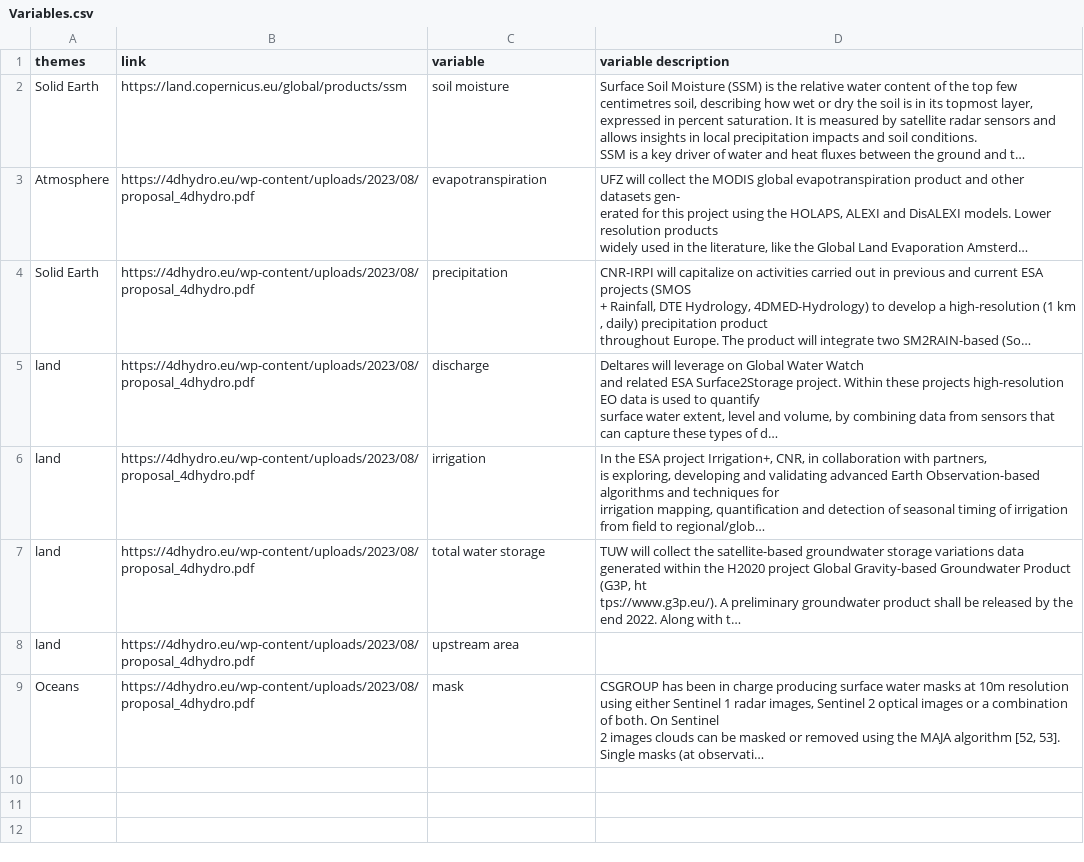
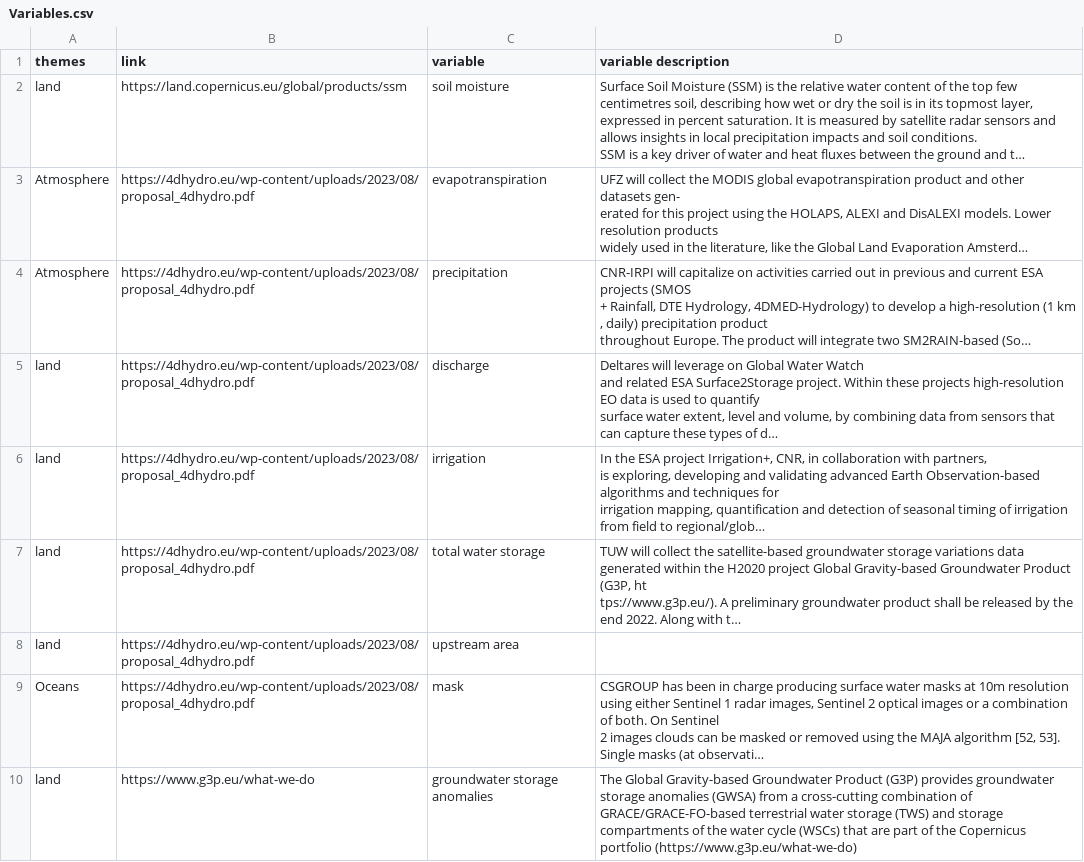
Before and after one commit to okoko-cs/4dhydro-open-science-catalog-metadata, a CSV file: csv/Variables.csv, drawn as a sheet; long unchanged cells end in …; the diff names each change by its address in the sheet, - before the commit and + after, or states it on an @@ line.

```diff
--- a/csv/Variables.csv
+++ b/csv/Variables.csv
-A2 (themes): Solid Earth
+A2 (themes): land
-A4 (themes): Solid Earth
+A4 (themes): Atmosphere
+row 10: land | https://www.g3p.eu/what-we-do | groundwater storage anomalies | The Global Gravity-based Groundwater Product (G3P) provides groundwater storage anomalies (GWSA) from a cross-cutting combination of GRACE/GRACE-FO-based terrestrial water storage (TWS) and storage compartments of the water cycle (WSCs) that are part of the Copernicus portfolio (https://www.g3p.eu/what-we-do)
```
Also changed, not shown: csv/Projects.csv, 1 other file.
